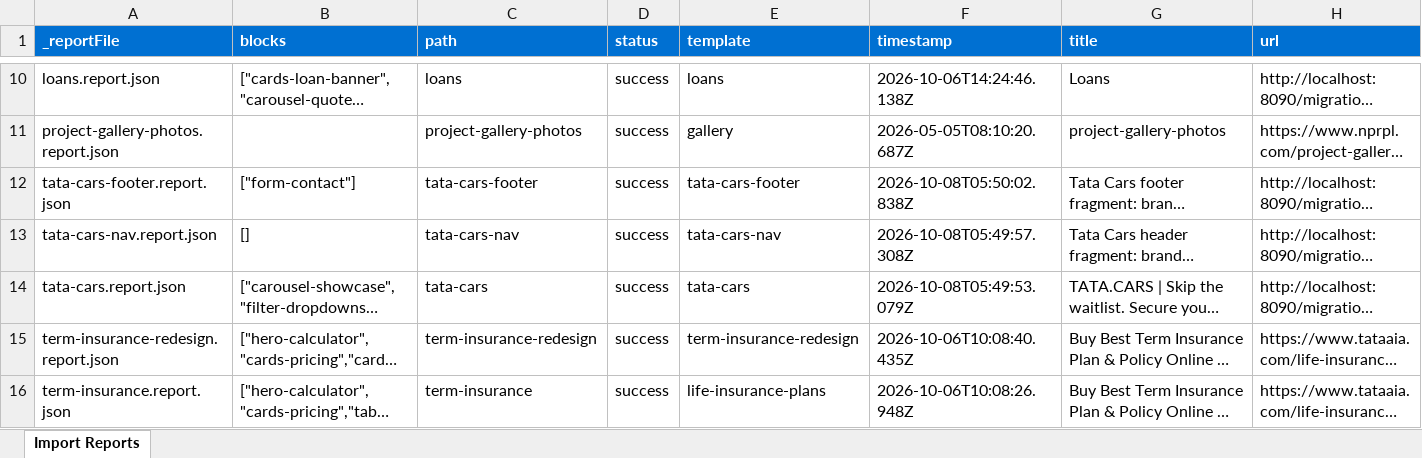
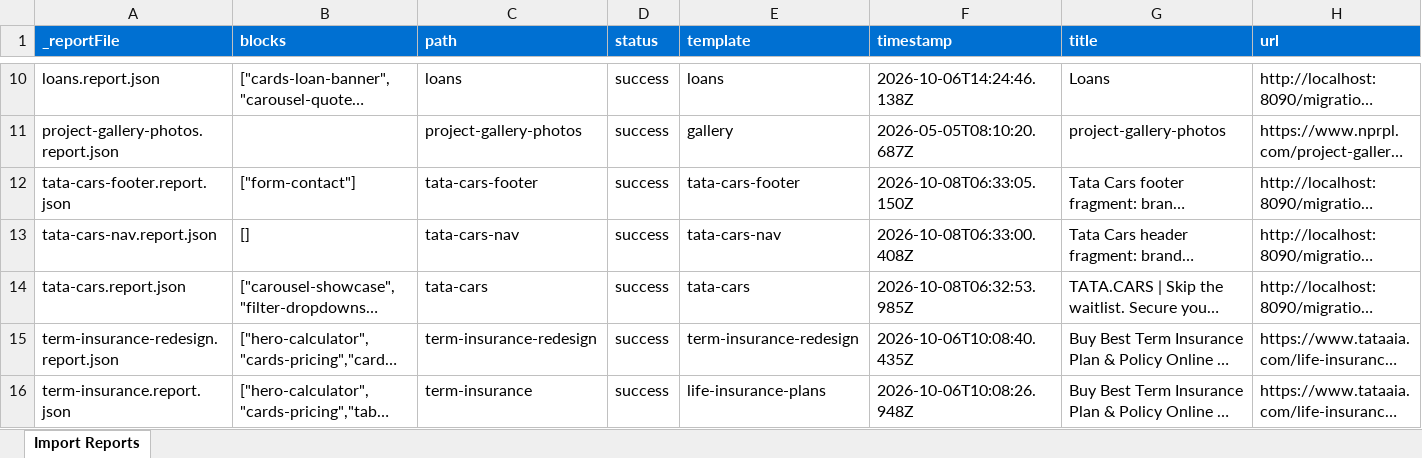
Before and after one commit to kevalteknopoint/exp-mord-agent, an Excel workbook: tools/importer/reports/import-tatacars.report.xlsx, sheet Import Reports, drawn as a sheet; only a part is shown, gaps mark what is left out; long unchanged cells end in …; values as stored, in another font and other column widths than the file's, no borders; the diff names each change by its address in the sheet, - before the commit and + after, or states it on an @@ line.

Commit message:
Update importer
Automated migration updates generated by Experience Modernization Agent.

Changed files: 4

```diff
--- a/tools/importer/reports/import-tatacars.report.xlsx (sheet Import Reports)
+++ b/tools/importer/reports/import-tatacars.report.xlsx (sheet Import Reports)
-F12 (timestamp): 2026-10-08T05:50:02.838Z
+F12 (timestamp): 2026-10-08T06:33:05.150Z
-F13 (timestamp): 2026-10-08T05:49:57.308Z
+F13 (timestamp): 2026-10-08T06:33:00.408Z
-F14 (timestamp): 2026-10-08T05:49:53.079Z
+F14 (timestamp): 2026-10-08T06:32:53.985Z
```
Also changed, not shown: 3 other files.
